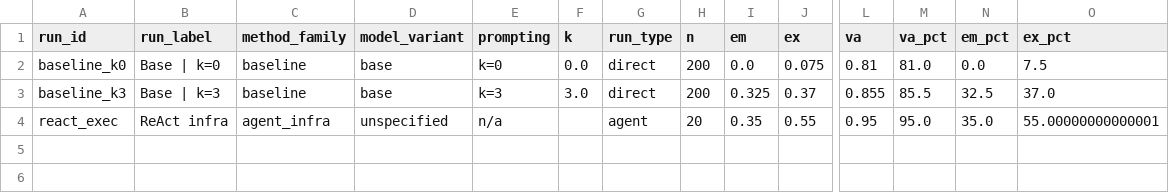
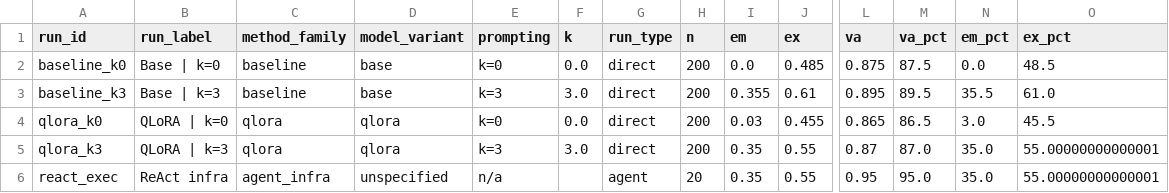
Before and after one commit to MacKenzieOBrian/NLtoSQL, a CSV file: results/analysis/overall_metrics_wide.csv, drawn as a sheet; only a part is shown, gaps mark what is left out; rows hold the shown columns only; the diff names each change by its address in the sheet, - before the commit and + after, or states it on an @@ line.

```diff
--- a/results/analysis/overall_metrics_wide.csv
+++ b/results/analysis/overall_metrics_wide.csv
-J2 (ex): 0.075
+J2 (ex): 0.485
-L2 (va): 0.81
+L2 (va): 0.875
-M2 (va_pct): 81.0
+M2 (va_pct): 87.5
-O2 (ex_pct): 7.5
+O2 (ex_pct): 48.5
-I3 (em): 0.325
+I3 (em): 0.355
-J3 (ex): 0.37
+J3 (ex): 0.61
-L3 (va): 0.855
+L3 (va): 0.895
-M3 (va_pct): 85.5
+M3 (va_pct): 89.5
-N3 (em_pct): 32.5
+N3 (em_pct): 35.5
-O3 (ex_pct): 37.0
+O3 (ex_pct): 61.0
+row 4: qlora_k0 | QLoRA | k=0 | qlora | qlora | k=0 | 0.0 | direct | 200 | 0.03 | 0.455 | 0.865 | 86.5 | 3.0 | 45.5
+row 5: qlora_k3 | QLoRA | k=3 | qlora | qlora | k=3 | 3.0 | direct | 200 | 0.35 | 0.55 | 0.87 | 87.0 | 35.0 | 55.00000000000001
```
Also changed, not shown: results/analysis/failure_taxonomy.csv, results/analysis/overall_metrics_long.csv, 8 other files.
